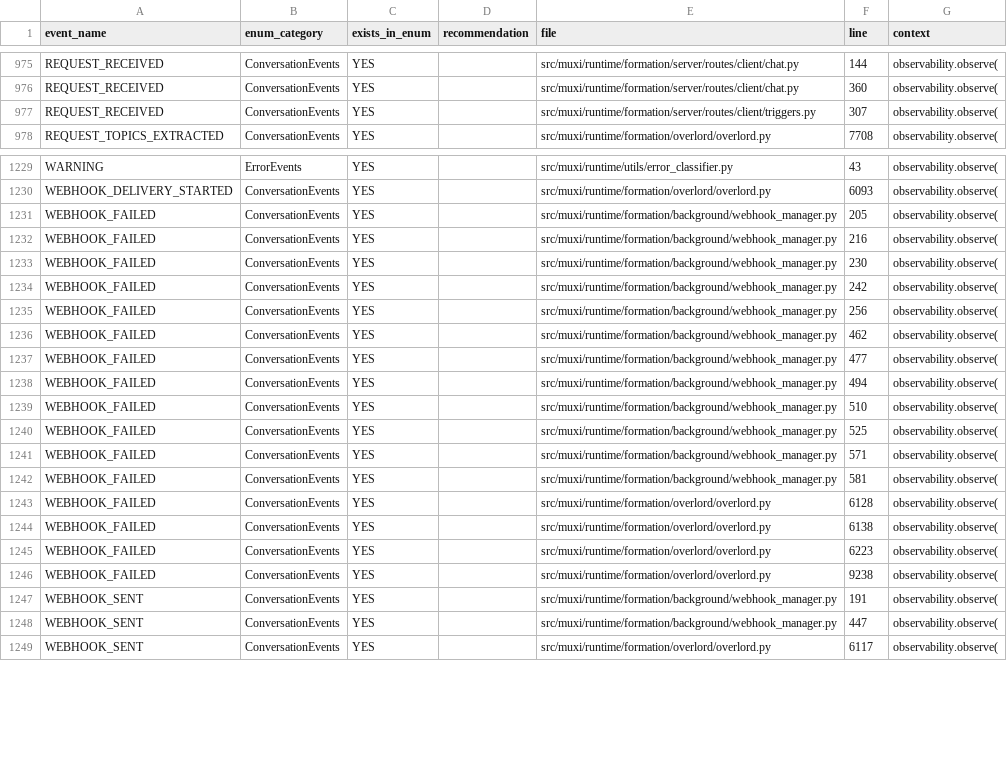
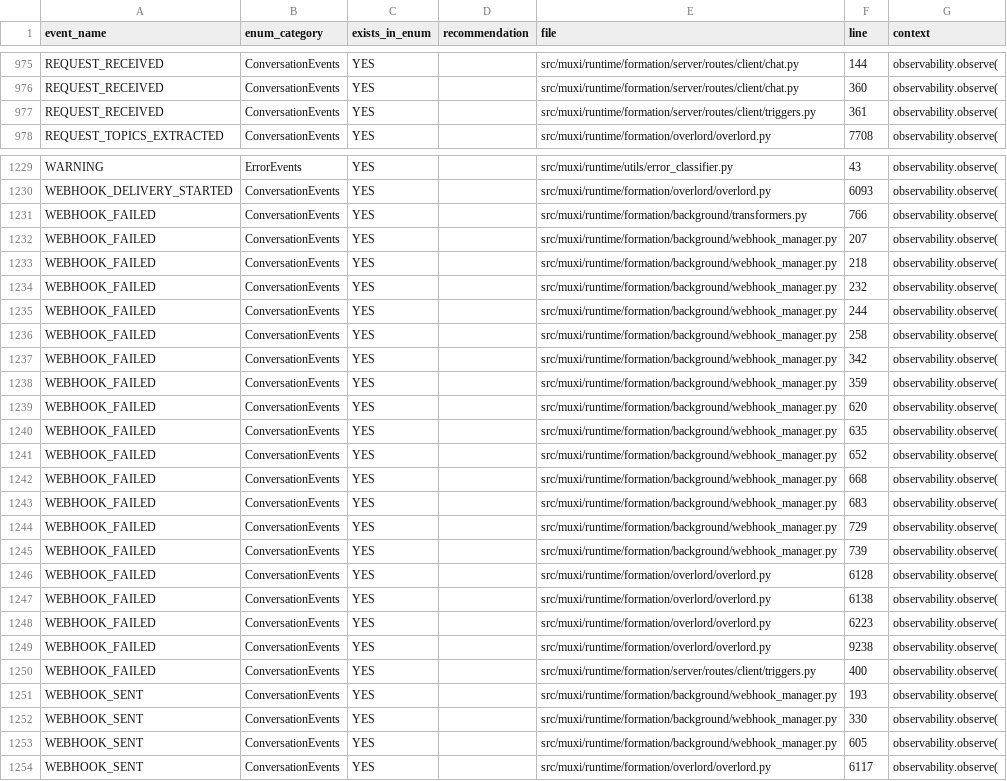
Before and after one commit to muxi-ai/runtime, a CSV file: event_validation_report.csv, drawn as a sheet; only a part is shown, gaps mark what is left out; the diff covers the shown part only.

```diff
--- a/event_validation_report.csv
+++ b/event_validation_report.csv
@@ -976,3 +976,3 @@ REQUEST_RECEIVED,ConversationEvents,YES,,src/muxi/runtime/formation/server/route
 REQUEST_RECEIVED,ConversationEvents,YES,,src/muxi/runtime/formation/server/routes/client/chat.py,360,observability.observe(
-REQUEST_RECEIVED,ConversationEvents,YES,,src/muxi/runtime/formation/server/routes/client/triggers.py,307,observability.observe(
+REQUEST_RECEIVED,ConversationEvents,YES,,src/muxi/runtime/formation/server/routes/client/triggers.py,361,observability.observe(
 REQUEST_TOPICS_EXTRACTED,ConversationEvents,YES,,src/muxi/runtime/formation/overlord/overlord.py,7708,observability.observe(
@@ -1230,14 +1230,17 @@ WARNING,ErrorEvents,YES,,src/muxi/runtime/utils/error_classifier.py,43,observabi
 WEBHOOK_DELIVERY_STARTED,ConversationEvents,YES,,src/muxi/runtime/formation/overlord/overlord.py,6093,observability.observe(
-WEBHOOK_FAILED,ConversationEvents,YES,,src/muxi/runtime/formation/background/webhook_manager.py,205,observability.observe(
-WEBHOOK_FAILED,ConversationEvents,YES,,src/muxi/runtime/formation/background/webhook_manager.py,216,observability.observe(
-WEBHOOK_FAILED,ConversationEvents,YES,,src/muxi/runtime/formation/background/webhook_manager.py,230,observability.observe(
-WEBHOOK_FAILED,ConversationEvents,YES,,src/muxi/runtime/formation/background/webhook_manager.py,242,observability.observe(
-WEBHOOK_FAILED,ConversationEvents,YES,,src/muxi/runtime/formation/background/webhook_manager.py,256,observability.observe(
-WEBHOOK_FAILED,ConversationEvents,YES,,src/muxi/runtime/formation/background/webhook_manager.py,462,observability.observe(
-WEBHOOK_FAILED,ConversationEvents,YES,,src/muxi/runtime/formation/background/webhook_manager.py,477,observability.observe(
-WEBHOOK_FAILED,ConversationEvents,YES,,src/muxi/runtime/formation/background/webhook_manager.py,494,observability.observe(
-WEBHOOK_FAILED,ConversationEvents,YES,,src/muxi/runtime/formation/background/webhook_manager.py,510,observability.observe(
-WEBHOOK_FAILED,ConversationEvents,YES,,src/muxi/runtime/formation/background/webhook_manager.py,525,observability.observe(
-WEBHOOK_FAILED,ConversationEvents,YES,,src/muxi/runtime/formation/background/webhook_manager.py,571,observability.observe(
-WEBHOOK_FAILED,ConversationEvents,YES,,src/muxi/runtime/formation/background/webhook_manager.py,581,observability.observe(
+WEBHOOK_FAILED,ConversationEvents,YES,,src/muxi/runtime/formation/background/transformers.py,766,observability.observe(
+WEBHOOK_FAILED,ConversationEvents,YES,,src/muxi/runtime/formation/background/webhook_manager.py,207,observability.observe(
+WEBHOOK_FAILED,ConversationEvents,YES,,src/muxi/runtime/formation/background/webhook_manager.py,218,observability.observe(
+WEBHOOK_FAILED,ConversationEvents,YES,,src/muxi/runtime/formation/background/webhook_manager.py,232,observability.observe(
+WEBHOOK_FAILED,ConversationEvents,YES,,src/muxi/runtime/formation/background/webhook_manager.py,244,observability.observe(
+WEBHOOK_FAILED,ConversationEvents,YES,,src/muxi/runtime/formation/background/webhook_manager.py,258,observability.observe(
+WEBHOOK_FAILED,ConversationEvents,YES,,src/muxi/runtime/formation/background/webhook_manager.py,342,observability.observe(
+WEBHOOK_FAILED,ConversationEvents,YES,,src/muxi/runtime/formation/background/webhook_manager.py,359,observability.observe(
+WEBHOOK_FAILED,ConversationEvents,YES,,src/muxi/runtime/formation/background/webhook_manager.py,620,observability.observe(
+WEBHOOK_FAILED,ConversationEvents,YES,,src/muxi/runtime/formation/background/webhook_manager.py,635,observability.observe(
+WEBHOOK_FAILED,ConversationEvents,YES,,src/muxi/runtime/formation/background/webhook_manager.py,652,observability.observe(
+WEBHOOK_FAILED,ConversationEvents,YES,,src/muxi/runtime/formation/background/webhook_manager.py,668,observability.observe(
+WEBHOOK_FAILED,ConversationEvents,YES,,src/muxi/runtime/formation/background/webhook_manager.py,683,observability.observe(
+WEBHOOK_FAILED,ConversationEvents,YES,,src/muxi/runtime/formation/background/webhook_manager.py,729,observability.observe(
+WEBHOOK_FAILED,ConversationEvents,YES,,src/muxi/runtime/formation/background/webhook_manager.py,739,observability.observe(
 WEBHOOK_FAILED,ConversationEvents,YES,,src/muxi/runtime/formation/overlord/overlord.py,6128,observability.observe(
@@ -1246,4 +1249,6 @@ WEBHOOK_FAILED,ConversationEvents,YES,,src/muxi/runtime/formation/overlord/overl
 WEBHOOK_FAILED,ConversationEvents,YES,,src/muxi/runtime/formation/overlord/overlord.py,9238,observability.observe(
-WEBHOOK_SENT,ConversationEvents,YES,,src/muxi/runtime/formation/background/webhook_manager.py,191,observability.observe(
-WEBHOOK_SENT,ConversationEvents,YES,,src/muxi/runtime/formation/background/webhook_manager.py,447,observability.observe(
+WEBHOOK_FAILED,ConversationEvents,YES,,src/muxi/runtime/formation/server/routes/client/triggers.py,400,observability.observe(
+WEBHOOK_SENT,ConversationEvents,YES,,src/muxi/runtime/formation/background/webhook_manager.py,193,observability.observe(
+WEBHOOK_SENT,ConversationEvents,YES,,src/muxi/runtime/formation/background/webhook_manager.py,330,observability.observe(
+WEBHOOK_SENT,ConversationEvents,YES,,src/muxi/runtime/formation/background/webhook_manager.py,605,observability.observe(
 WEBHOOK_SENT,ConversationEvents,YES,,src/muxi/runtime/formation/overlord/overlord.py,6117,observability.observe(
```
Also changed, not shown: 4 edited cells elsewhere in this file, 8 other files.
